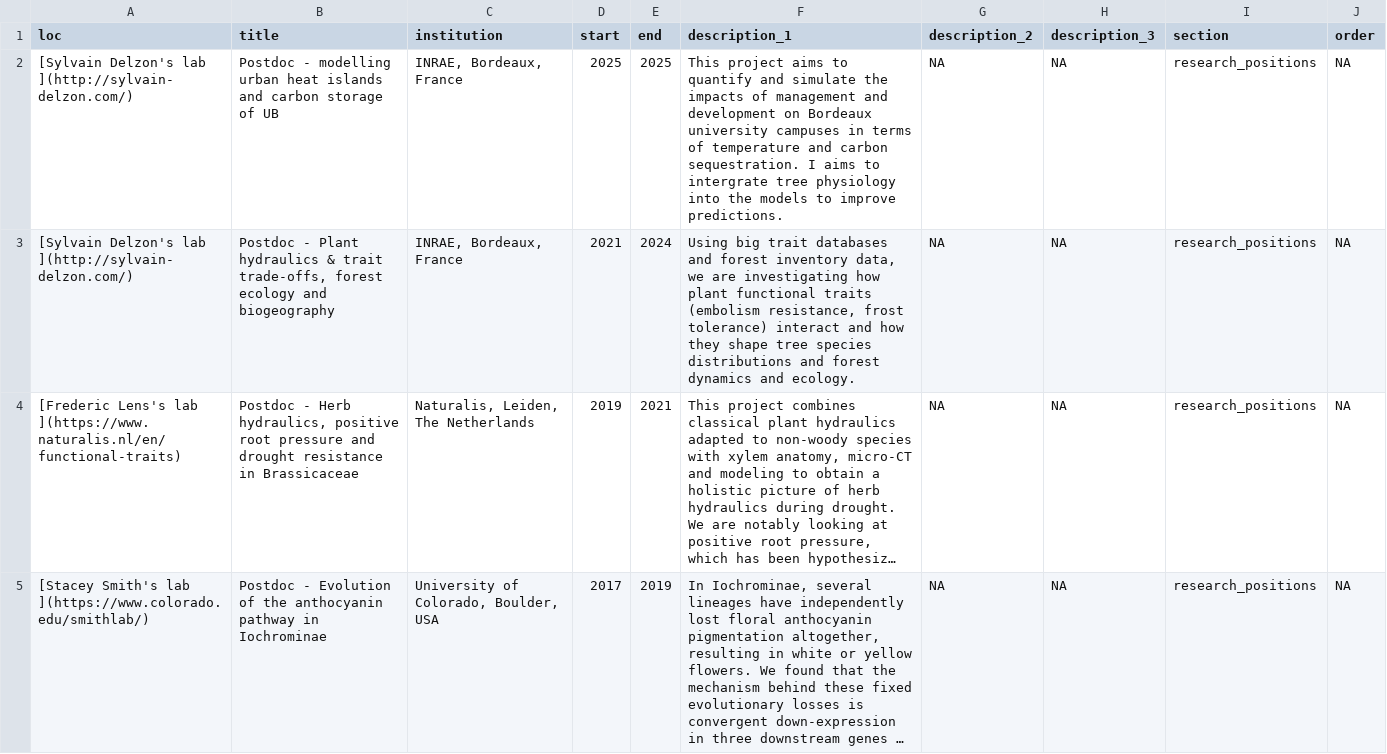
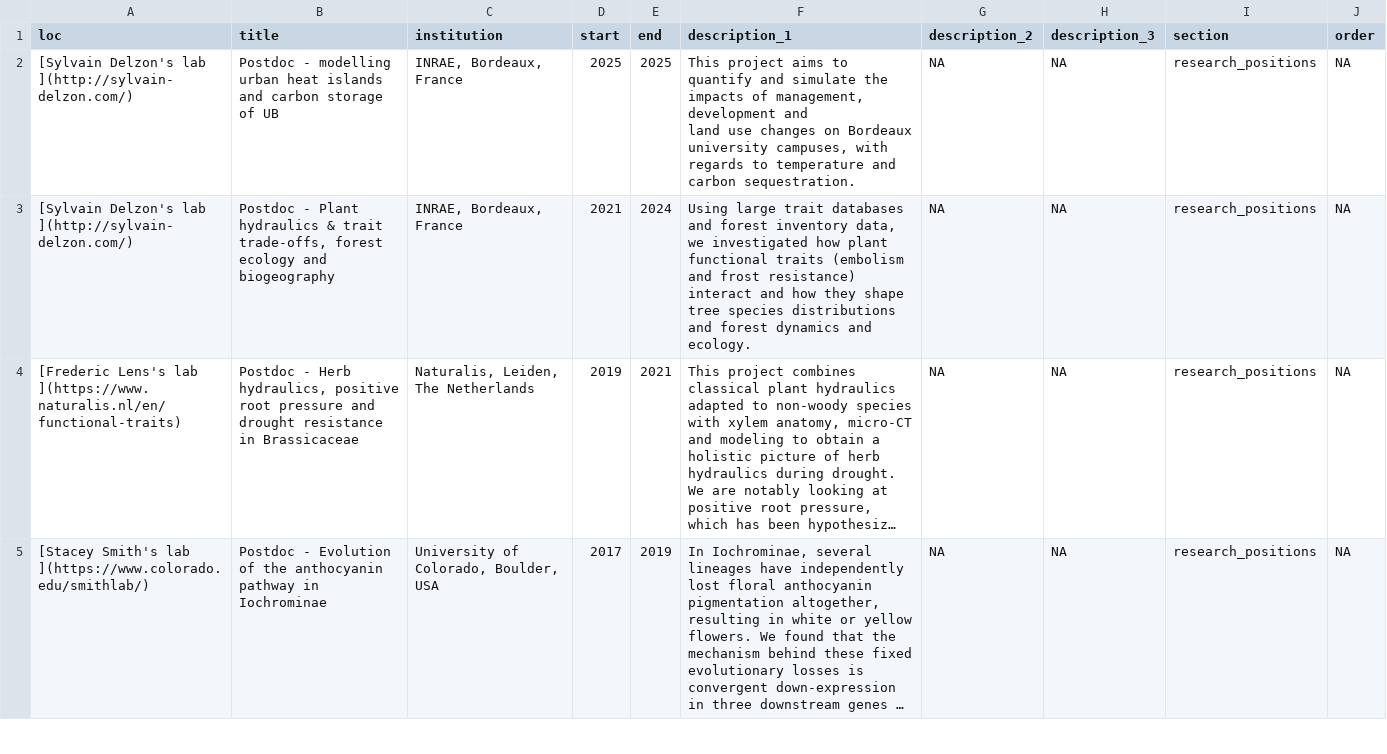
Before and after one commit to MaxLarter/maxlarter.github.io, a CSV file: cv/CV_larter.csv, drawn as a sheet; only a part is shown; long unchanged cells end in …; ↵ is a line break in a cell; the diff covers the shown part only; the diff names each change by its address in the sheet, - before the commit and + after, or states it on an @@ line.

```diff
--- a/cv/CV_larter.csv
+++ b/cv/CV_larter.csv
-F2 (description_1): …impacts of management and ↵ development on Bordeaux university campuses in terms of temperature and carbon sequestration. I aims to intergrate tree physiology into the models to improve predictions.
+F2 (description_1): …impacts of management, development and ↵ land use changes on Bordeaux university campuses, with regards to temperature and carbon sequestration.
-F3 (description_1): Using big trait databases and forest inventory data, we are investigating how plant functional traits (embolism resistance, frost tolerance) interact and…
+F3 (description_1): Using large trait databases and forest inventory data, we investigated how plant functional traits (embolism and frost resistance) interact and…
```
Also changed, not shown: 2 added rows and 1 edited cell elsewhere in this file, publications/publist.csv, 12 other files.
